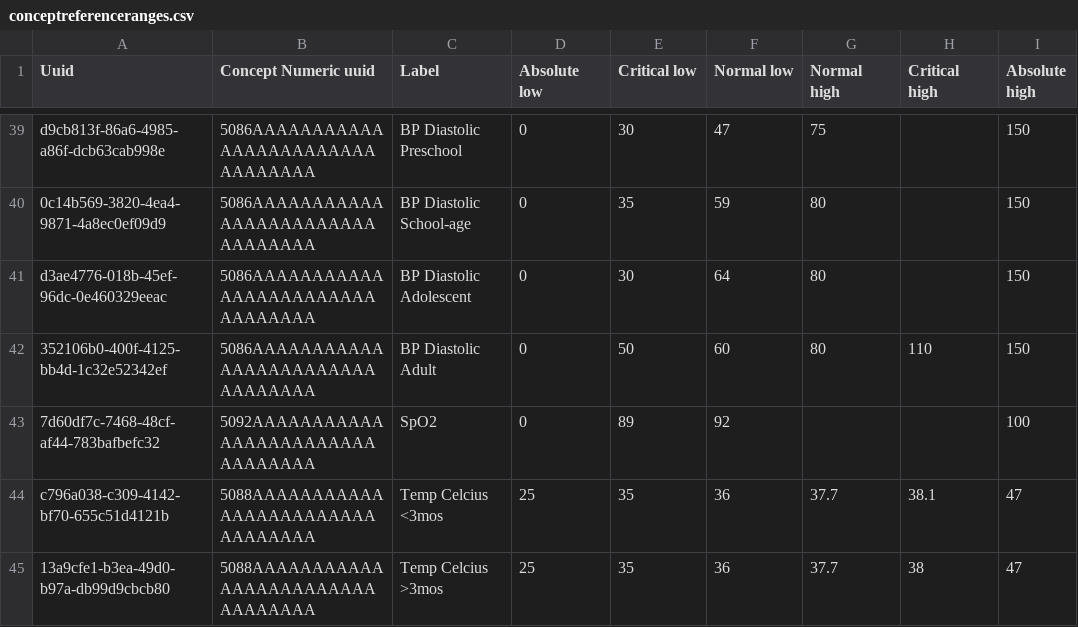
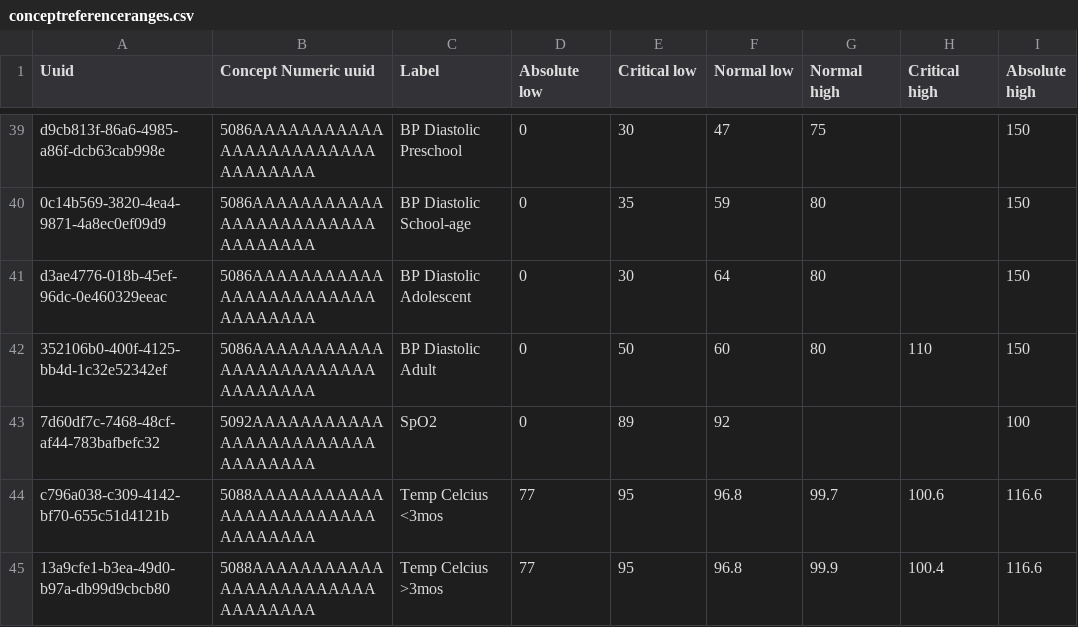
Before and after one commit to NidanHIS/openmrs-content-referenceapplication-demo, a CSV file: configuration/conceptreferencerange/referenceapplication-demo/conceptreferenceranges.csv, drawn as a sheet; only a part is shown, gaps mark what is left out; the diff names each change by its address in the sheet, - before the commit and + after, or states it on an @@ line.

```diff
--- a/configuration/conceptreferencerange/referenceapplication-demo/conceptreferenceranges.csv
+++ b/configuration/conceptreferencerange/referenceapplication-demo/conceptreferenceranges.csv
-D44:D45 (Absolute low): 25
+D44:D45 (Absolute low): 77
-E44:E45 (Critical low): 35
+E44:E45 (Critical low): 95
-F44:F45 (Normal low): 36
+F44:F45 (Normal low): 96.8
-G44 (Normal high): 37.7
+G44 (Normal high): 99.7
-H44 (Critical high): 38.1
+H44 (Critical high): 100.6
-I44:I45 (Absolute high): 47
+I44:I45 (Absolute high): 116.6
-G45 (Normal high): 37.7
+G45 (Normal high): 99.9
-H45 (Critical high): 38
+H45 (Critical high): 100.4
```
Also changed, not shown: configuration/concepts/referenceapplication-demo/convsets-core_demo.csv, configuration/concepts/referenceapplication-demo/findings-core_demo.csv.
